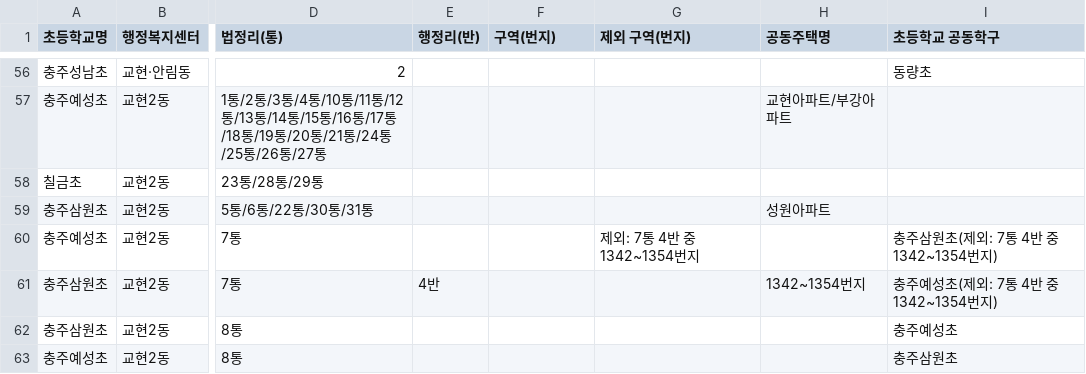
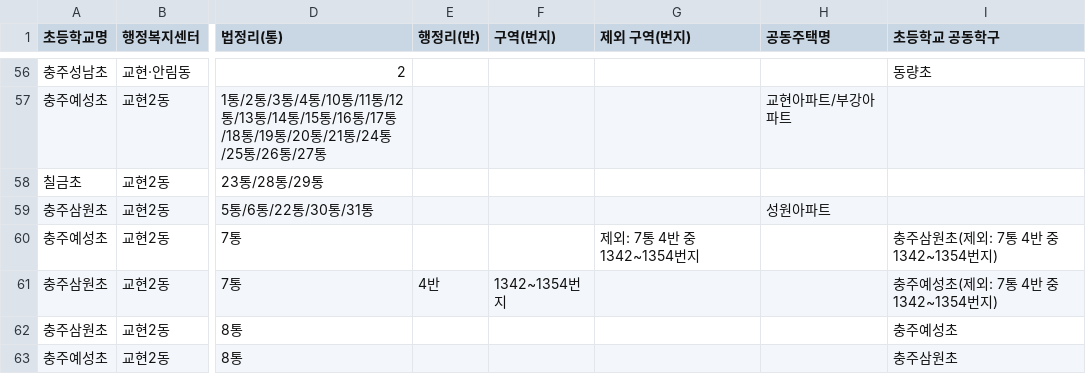
Before and after one commit to illumsi-cloud/school-zone, a CSV file: 2026.csv, drawn as a sheet; only a part is shown, gaps mark what is left out; the diff names each change by its address in the sheet, - before the commit and + after, or states it on an @@ line.

Commit message:
Add files via upload

```diff
--- a/2026.csv
+++ b/2026.csv
-F61 (구역(번지)): (empty)
+F61 (구역(번지)): 1342~1354번지
-H61 (공동주택명): 1342~1354번지
+H61 (공동주택명): (empty)
```
